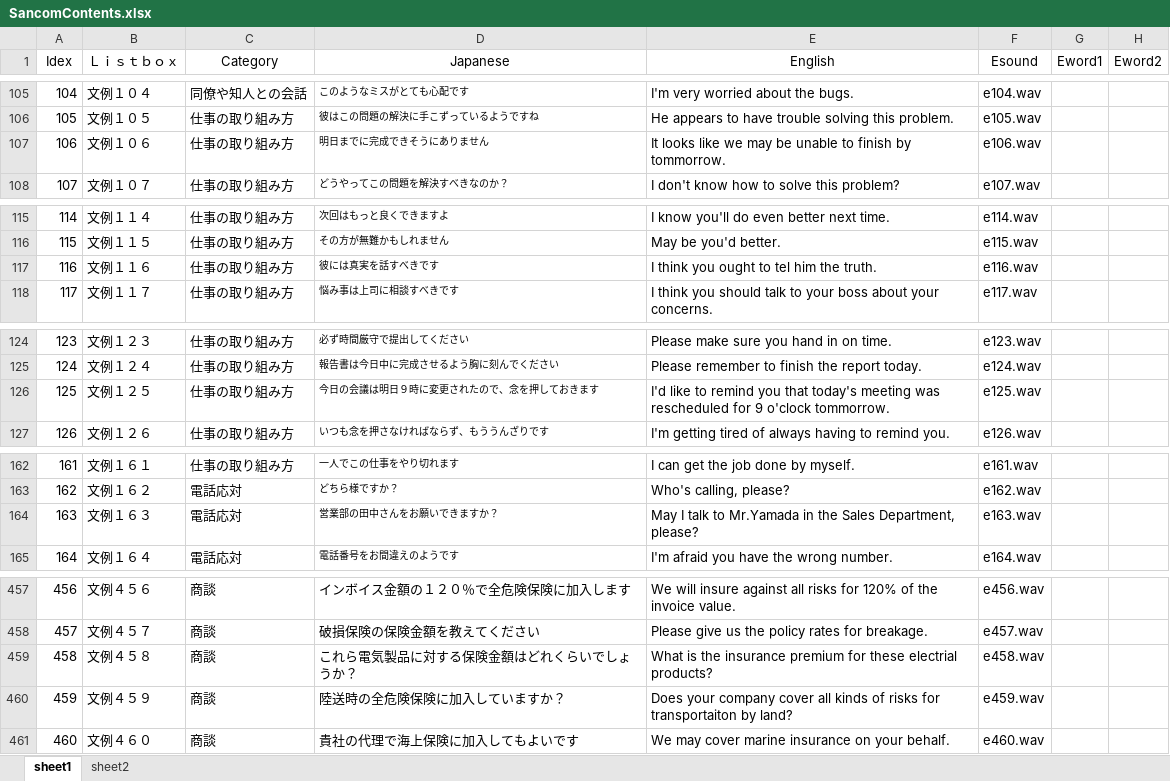
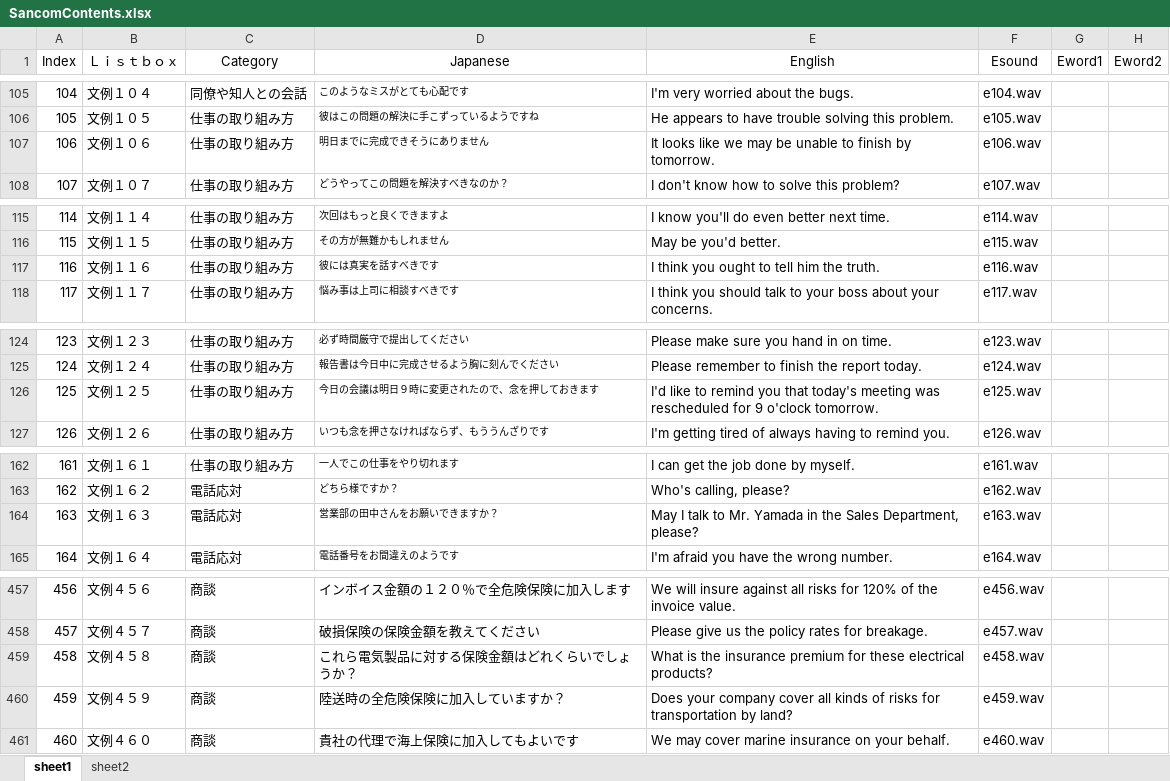
Before and after one commit to diango-github/sancom_app, an Excel workbook: static/SancomContents.xlsx, sheet sheet1, drawn as a sheet; only a part is shown, gaps mark what is left out; values as stored, in another font and other column widths than the file's, no borders; the diff covers the shown part only; the diff names each change by its address in the sheet, - before the commit and + after, or states it on an @@ line.

```diff
--- a/static/SancomContents.xlsx (sheet sheet1)
+++ b/static/SancomContents.xlsx (sheet sheet1)
-A1: Idex
+A1: Index
-E107 (English): …finish by tommorrow.
+E107 (English): …finish by tomorrow.
-E117 (English): I think you ought to tel him the truth.
+E117 (English): I think you ought to tell him the truth.
-E126 (English): …9 o'clock tommorrow.
+E126 (English): …9 o'clock tomorrow.
-E164 (English): …talk to Mr.Yamada in the…
+E164 (English): …talk to Mr. Yamada in the…
-E459 (English): …for these electrial products?
+E459 (English): …for these electrical products?
-E460 (English): …risks for transportaiton by land?
+E460 (English): …risks for transportation by land?
```
Also changed, not shown: 31 edited cells elsewhere in this sheet, 4 other files.
